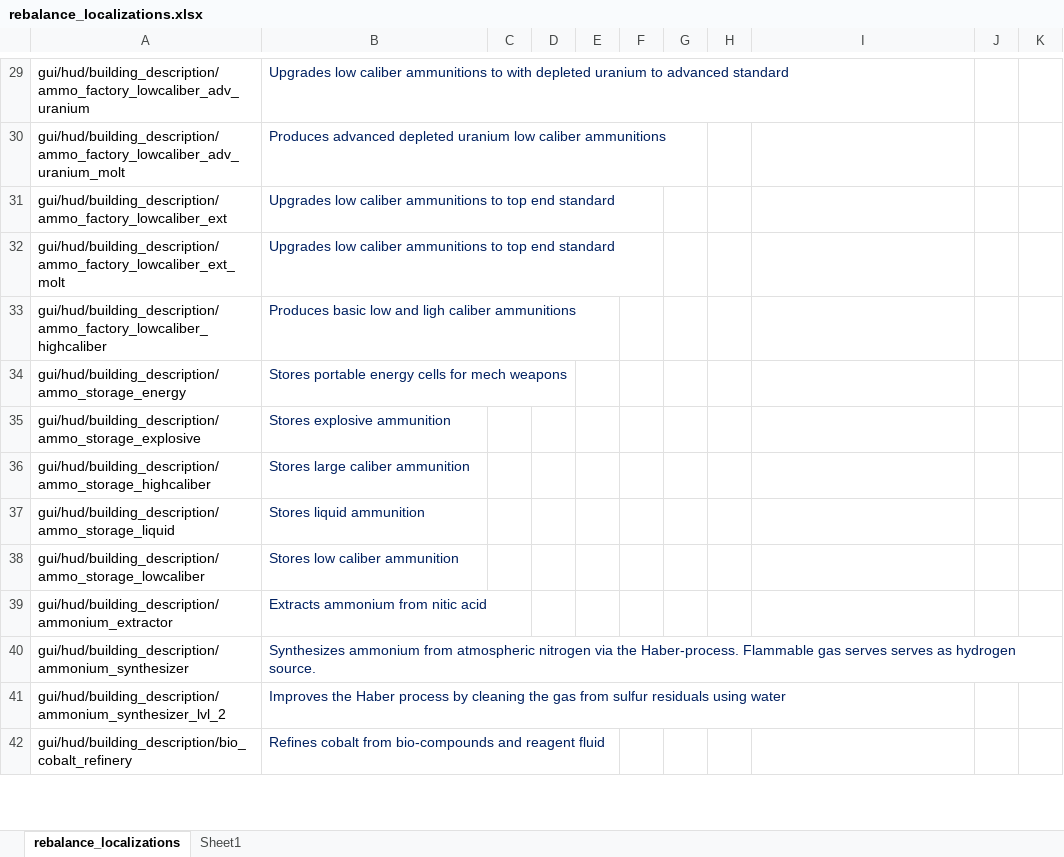
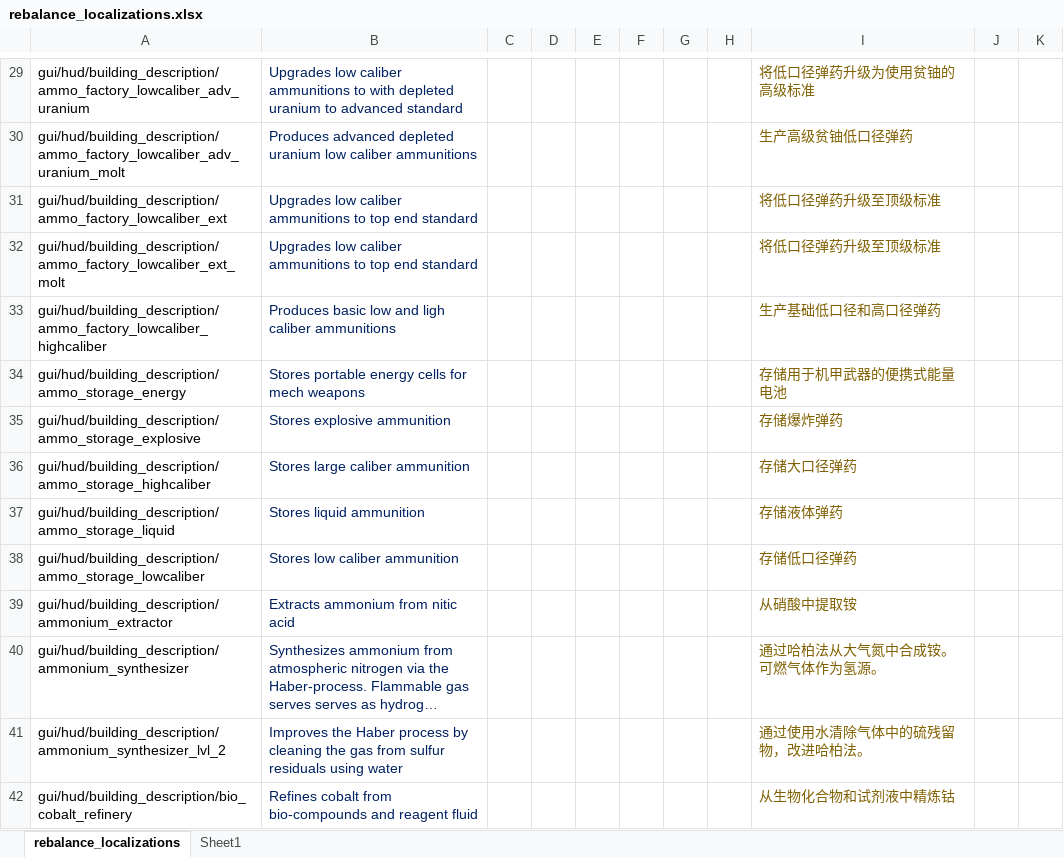
Before and after one commit to TheKilltech/rift_balance, an Excel workbook: gui/rebalance_localizations.xlsx, sheet rebalance_localizations, drawn as a sheet; only a part is shown, gaps mark what is left out; long unchanged cells end in …; values as stored, in another font and other column widths than the file's, no borders; the diff covers the shown part only; the diff names each change by its address in the sheet, - before the commit and + after, or states it on an @@ line.

```diff
--- a/gui/rebalance_localizations.xlsx (sheet rebalance_localizations)
+++ b/gui/rebalance_localizations.xlsx (sheet rebalance_localizations)
-I29: (empty)
+I29: 将低口径弹药升级为使用贫铀的高级标准
-I30: (empty)
+I30: 生产高级贫铀低口径弹药
-I31:I32: (empty)
+I31:I32: 将低口径弹药升级至顶级标准
-I33: (empty)
+I33: 生产基础低口径和高口径弹药
-I34: (empty)
+I34: 存储用于机甲武器的便携式能量电池
-I35: (empty)
+I35: 存储爆炸弹药
-I36: (empty)
+I36: 存储大口径弹药
-I37: (empty)
+I37: 存储液体弹药
-I38: (empty)
+I38: 存储低口径弹药
-I39: (empty)
+I39: 从硝酸中提取铵
-I40: (empty)
+I40: 通过哈柏法从大气氮中合成铵。可燃气体作为氢源。
-I41: (empty)
+I41: 通过使用水清除气体中的硫残留物，改进哈柏法。
-I42: (empty)
+I42: 从生物化合物和试剂液中精炼钴
```
Also changed, not shown: 955 edited cells and cell formats elsewhere in this sheet, 1 other file.
